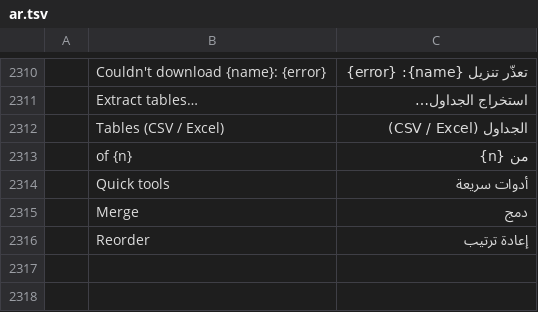
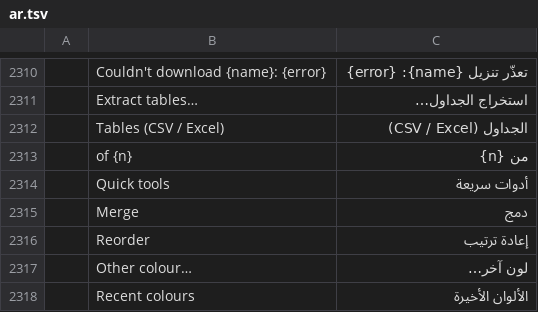
Before and after one commit to Vchandrapati/pdfcraft, a TSV file: crates/ui-egui/src/i18n/ar.tsv, drawn as a sheet; only a part is shown, gaps mark what is left out; the diff names each change by its address in the sheet, - before the commit and + after, or states it on an @@ line.

```diff
--- a/crates/ui-egui/src/i18n/ar.tsv
+++ b/crates/ui-egui/src/i18n/ar.tsv
+row 2317:  | Other colour… | لون آخر…
+row 2318:  | Recent colours | الألوان الأخيرة
```
Also changed, not shown: crates/ui-egui/src/i18n/bg.tsv, crates/ui-egui/src/i18n/el.tsv, 19 other files.
